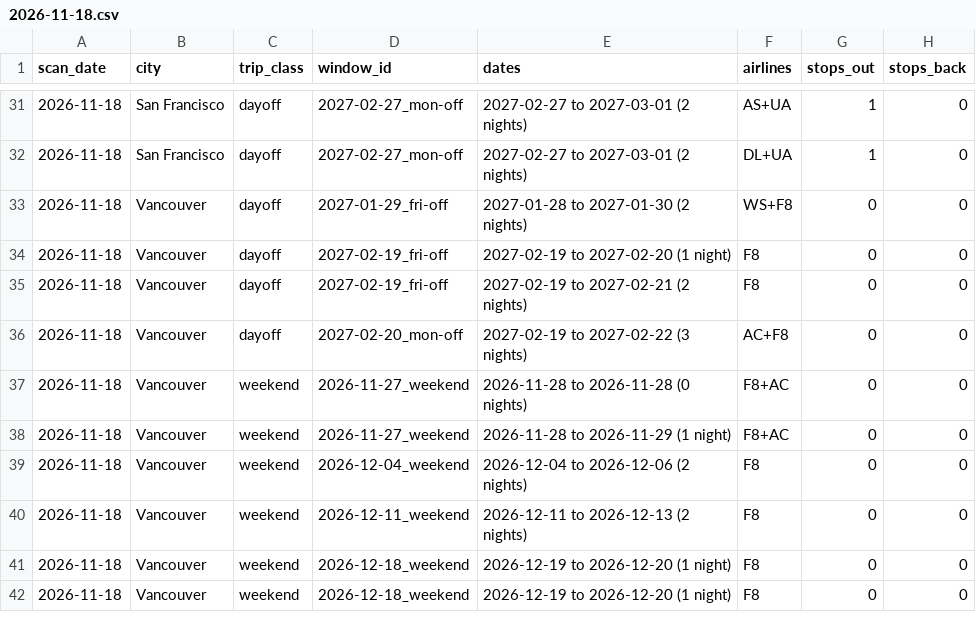
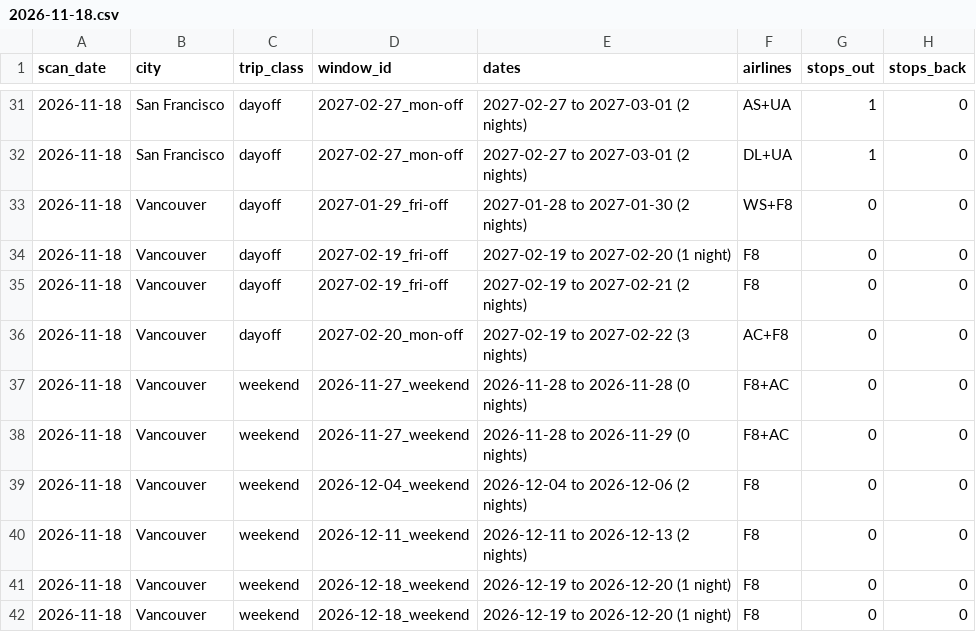
Before and after one commit to WilliamEbong/spontaneous-travel-radar, a CSV file: data/history/2026-11-18.csv, drawn as a sheet; only a part is shown, gaps mark what is left out; the diff names each change by its address in the sheet, - before the commit and + after, or states it on an @@ line.

Commit message:
chore: data scan 2026-11-24

```diff
--- a/data/history/2026-11-18.csv
+++ b/data/history/2026-11-18.csv
-E38 (dates): 2026-11-28 to 2026-11-29 (1 night)
+E38 (dates): 2026-11-28 to 2026-11-29 (0 nights)
```
Also changed, not shown: data/history/2026-11-11.csv, data/history/2026-11-12.csv, 14 other files.
